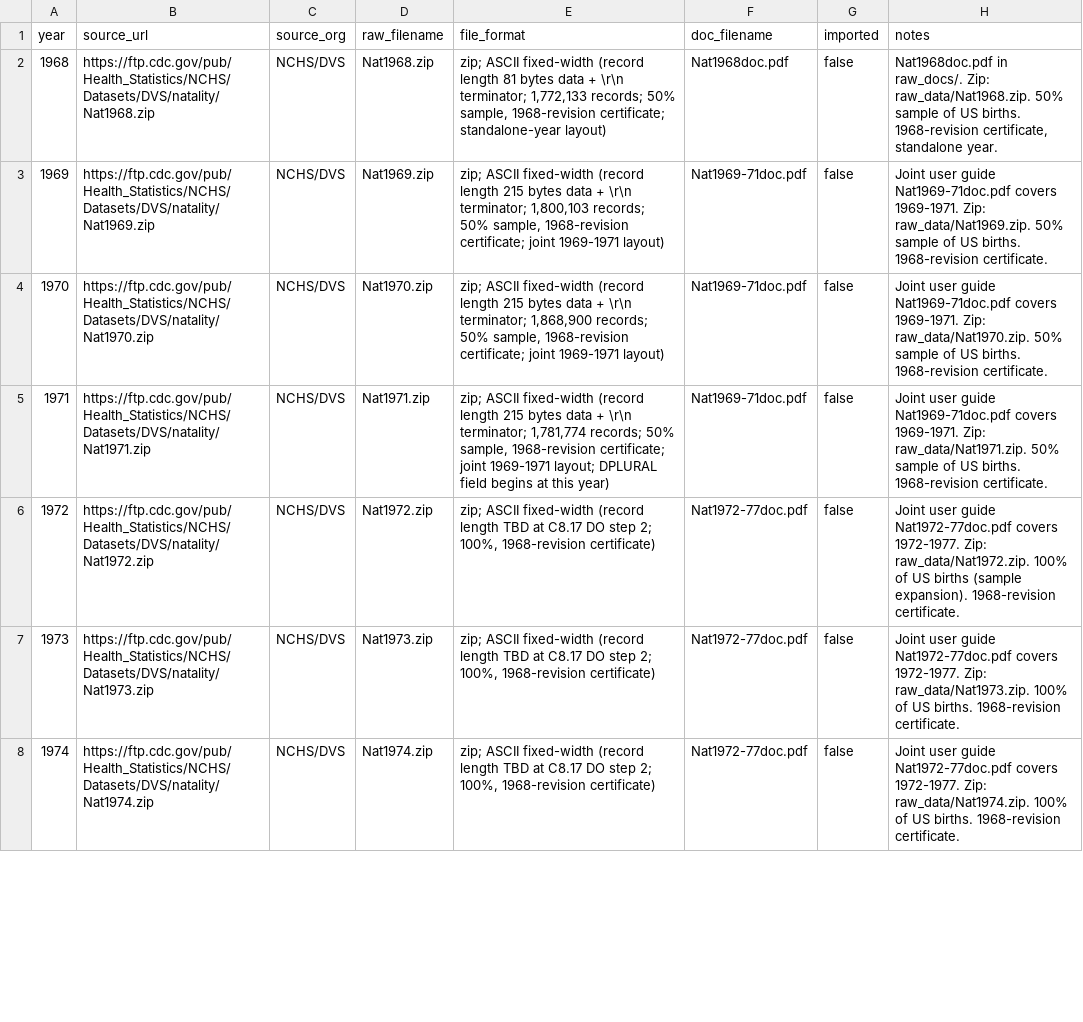
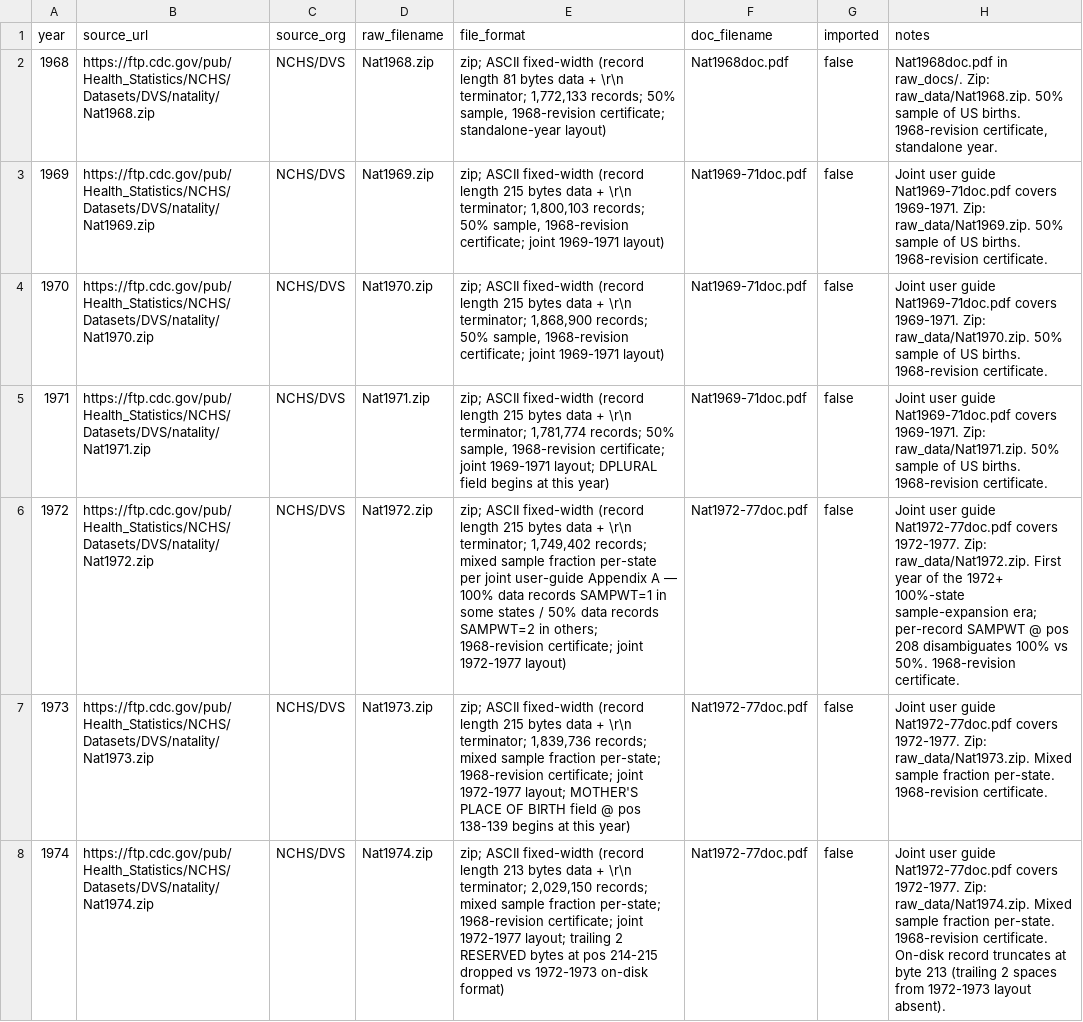
Before and after one commit to yoelplutchok/vital-statistics-harmonization, a CSV file: natality/metadata/file_inventory.csv, drawn as a sheet; only a part is shown; the diff covers the shown part only; the diff names each change by its address in the sheet, - before the commit and + after, or states it on an @@ line.

```diff
--- a/natality/metadata/file_inventory.csv
+++ b/natality/metadata/file_inventory.csv
-E6 (file_format): …(record length TBD at C8.17 DO step 2; 100%, 1968-revision certificate)
+E6 (file_format): …(record length 215 bytes data + \r\n terminator; 1,749,402 records; mixed sample fraction per-state per joint user-guide Appendix A — 100% data records SAMPWT=1 in some states / 50% data records SAMPWT=2 in others; 1968-revision certificate; joint 1972-1977 layout)
-H6 (notes): …Zip: raw_data/Nat1972.zip. 100% of US births (sample expansion). 1968-revision certificate.
+H6 (notes): …Zip: raw_data/Nat1972.zip. First year of the 1972+ 100%-state sample-expansion era; per-record SAMPWT @ pos 208 disambiguates 100% vs 50%. 1968-revision certificate.
-E7 (file_format): …(record length TBD at C8.17 DO step 2; 100%, 1968-revision certificate)
+E7 (file_format): …(record length 215 bytes data + \r\n terminator; 1,839,736 records; mixed sample fraction per-state; 1968-revision certificate; joint 1972-1977 layout; MOTHER'S PLACE OF BIRTH field @ pos 138-139 begins at this year)
-H7 (notes): …Zip: raw_data/Nat1973.zip. 100% of US births. 1968-revision certificate.
+H7 (notes): …Zip: raw_data/Nat1973.zip. Mixed sample fraction per-state. 1968-revision certificate.
-E8 (file_format): …(record length TBD at C8.17 DO step 2; 100%, 1968-revision certificate)
+E8 (file_format): …(record length 213 bytes data + \r\n terminator; 2,029,150 records; mixed sample fraction per-state; 1968-revision certificate; joint 1972-1977 layout; trailing 2 RESERVED bytes at pos 214-215 dropped vs 1972-1973 on-disk format)
-H8 (notes): …Zip: raw_data/Nat1974.zip. 100% of US births. 1968-revision certificate.
+H8 (notes): …Zip: raw_data/Nat1974.zip. Mixed sample fraction per-state. 1968-revision certificate. On-disk record truncates at byte 213 (trailing 2 spaces from 1972-1973 layout absent).
```
Also changed, not shown: 6 edited cells elsewhere in this file, 3 other files.
